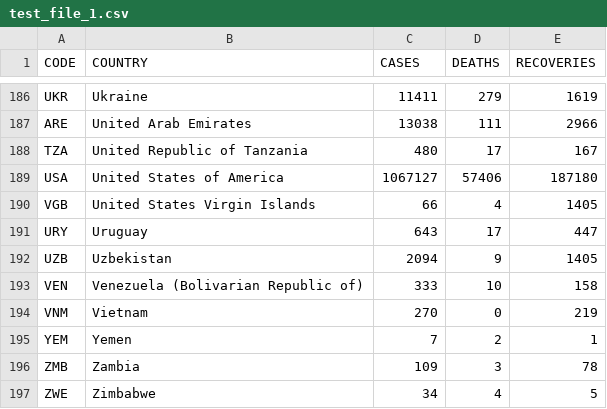
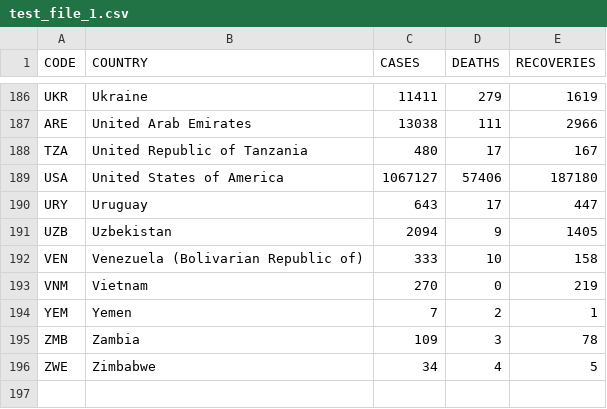
Before and after one commit to prasad-jagtap/Covid-19, a CSV file: test_file_1.csv, drawn as a sheet; only a part is shown, gaps mark what is left out.

Commit message:
Updated file removing dup

```diff
--- a/test_file_1.csv
+++ b/test_file_1.csv
@@ -189,3 +189,2 @@ TZA,United Republic of Tanzania,480,17,167
 USA,United States of America,1067127,57406,187180
-VGB,United States Virgin Islands,66,4,1405
 URY,Uruguay,643,17,447
```
